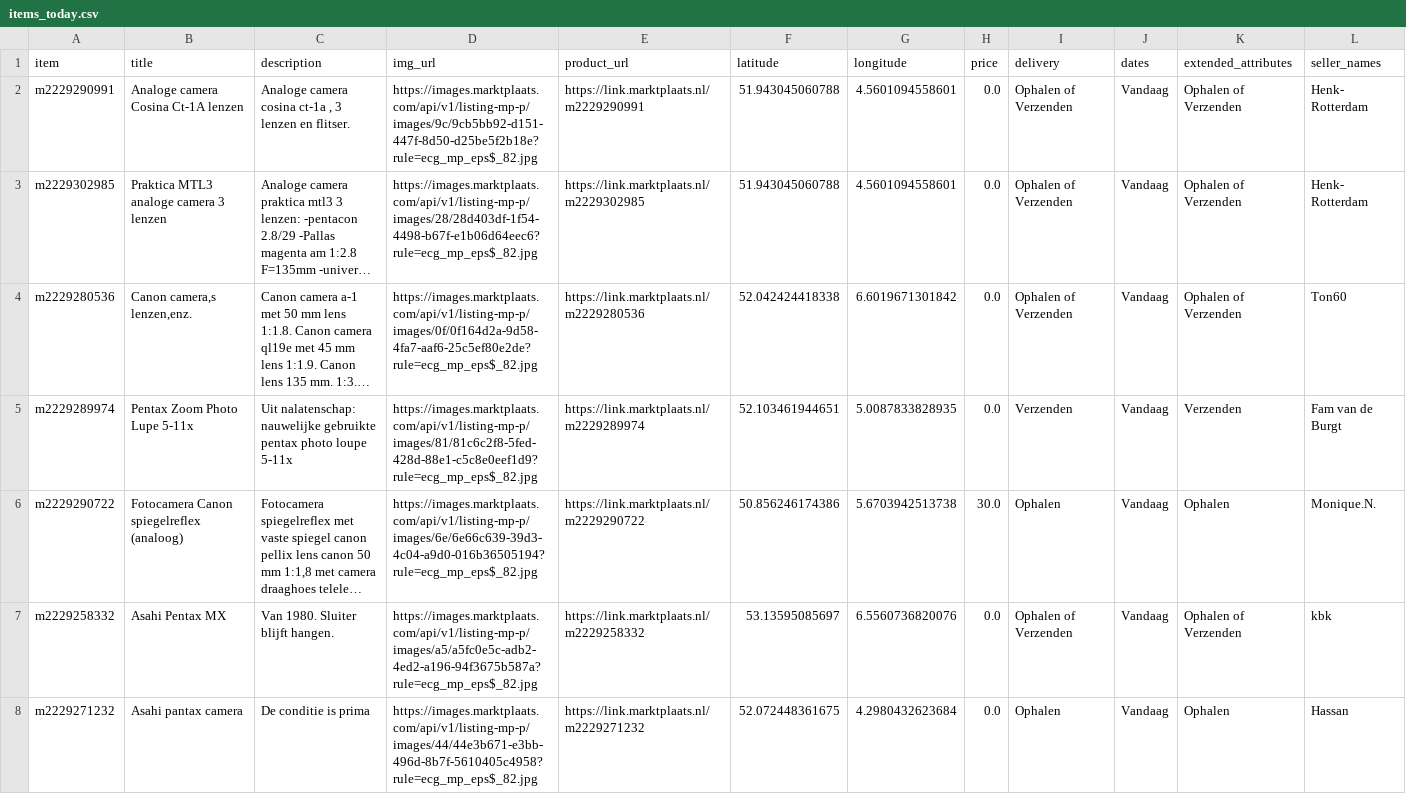
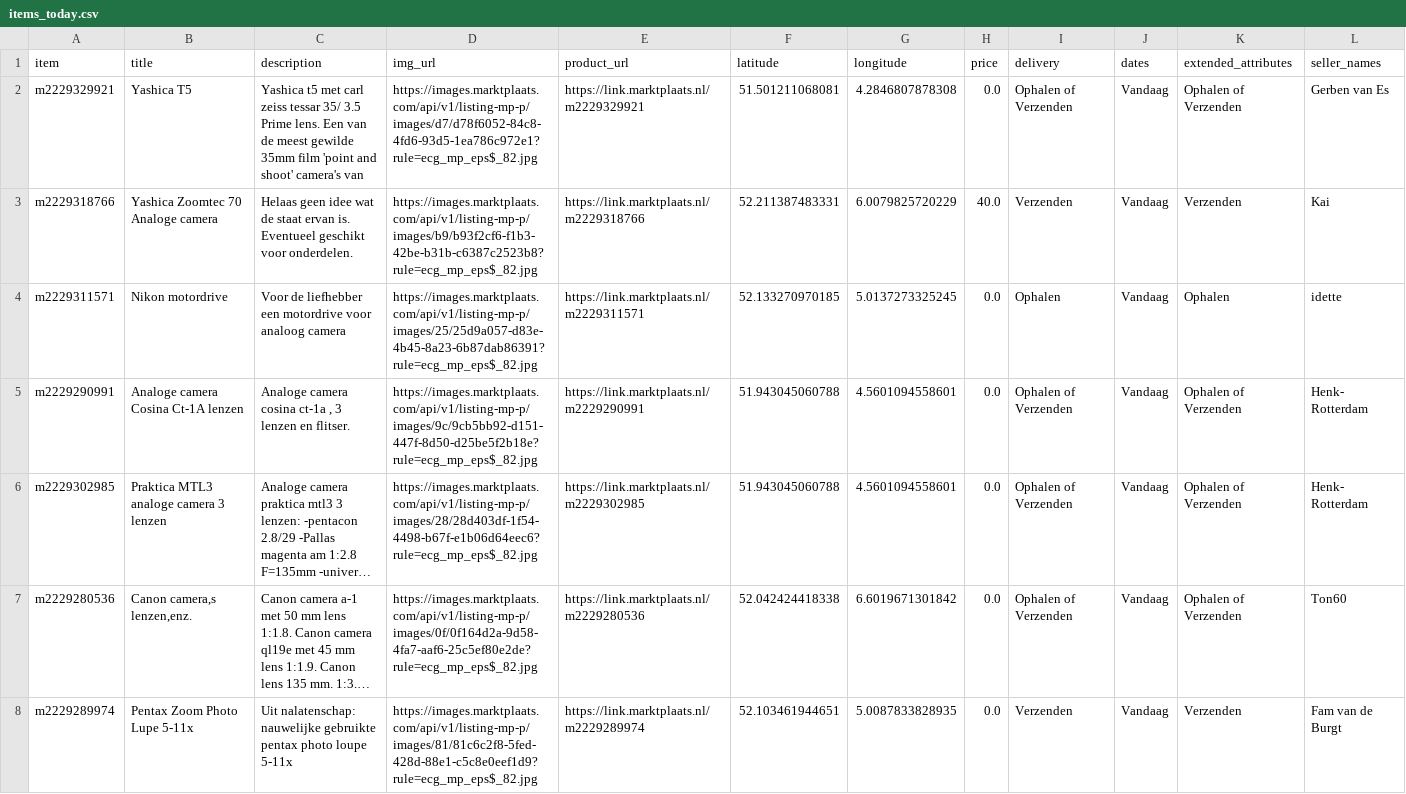
Before and after one commit to mcnakhaee/mp_notification, a CSV file: items_today.csv, drawn as a sheet; only a part is shown; the shorter side is filled out with more unchanged rows; long unchanged cells end in …; the diff names each change by its address in the sheet, - before the commit and + after, or states it on an @@ line.

```diff
--- a/items_today.csv
+++ b/items_today.csv
+row 2: m2229329921 | Yashica T5 | Yashica t5 met carl zeiss tessar 35/ 3.5 Prime lens. Een van de meest gewilde 35mm film 'point and shoot' camera's van | https://images.marktplaats.com/api/v1/listing-mp-p/images/d7/d78f6052-84c8-4fd6-93d5-1ea786c972e1?rule=ecg_mp_eps$_82.jpg | https://link.marktplaats.nl/m2229329921 | 51.501211068081 | 4.2846807878308 | 0.0 | Ophalen of Verzenden | Vandaag | Ophalen of Verzenden | Gerben van Es
+row 3: m2229318766 | Yashica Zoomtec 70 Analoge camera | Helaas geen idee wat de staat ervan is. Eventueel geschikt voor onderdelen. | https://images.marktplaats.com/api/v1/listing-mp-p/images/b9/b93f2cf6-f1b3-42be-b31b-c6387c2523b8?rule=ecg_mp_eps$_82.jpg | https://link.marktplaats.nl/m2229318766 | 52.211387483331 | 6.0079825720229 | 40.0 | Verzenden | Vandaag | Verzenden | Kai
+row 4: m2229311571 | Nikon motordrive | Voor de liefhebber een motordrive voor analoog camera | https://images.marktplaats.com/api/v1/listing-mp-p/images/25/25d9a057-d83e-4b45-8a23-6b87dab86391?rule=ecg_mp_eps$_82.jpg | https://link.marktplaats.nl/m2229311571 | 52.133270970185 | 5.0137273325245 | 0.0 | Ophalen | Vandaag | Ophalen | idette
```
